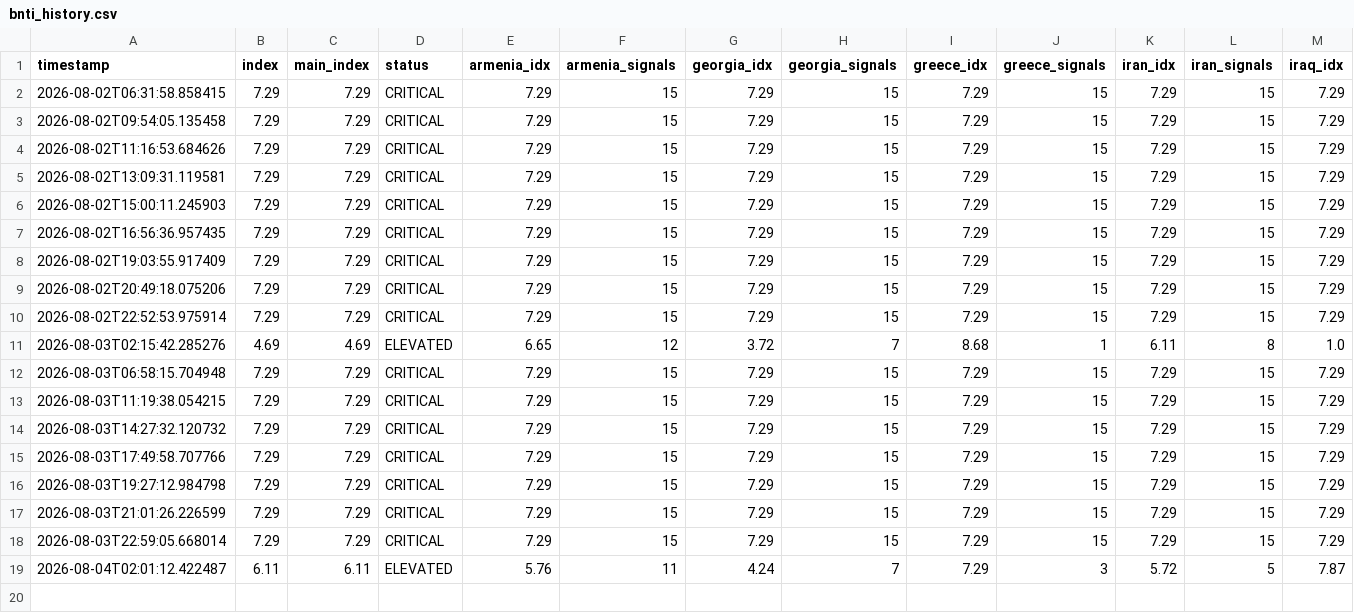
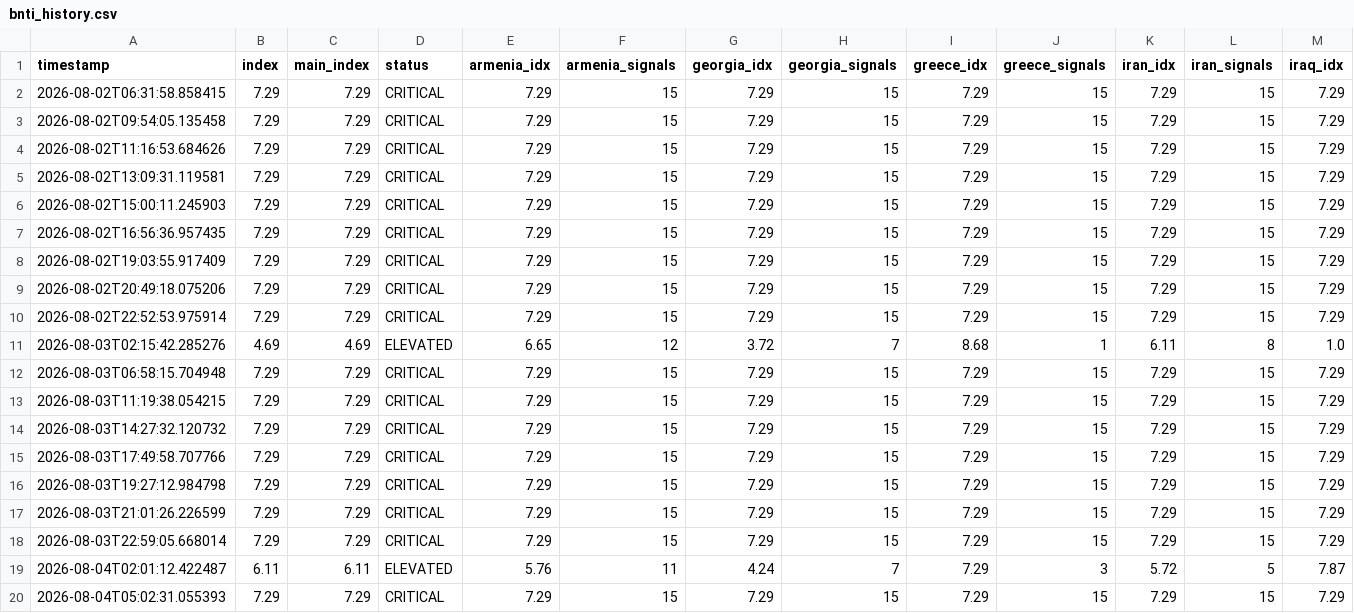
Before and after one commit to SDCofA/border-neighbor-threat-index, a CSV file: bnti_history.csv, drawn as a sheet; only a part is shown; rows hold the shown columns only; the diff names each change by its address in the sheet, - before the commit and + after, or states it on an @@ line.

```diff
--- a/bnti_history.csv
+++ b/bnti_history.csv
+row 20: 2026-08-04T05:02:31.055393 | 7.29 | 7.29 | CRITICAL | 7.29 | 15 | 7.29 | 15 | 7.29 | 15 | 7.29 | 15 | 7.29
```
Also changed, not shown: 2 other files.
